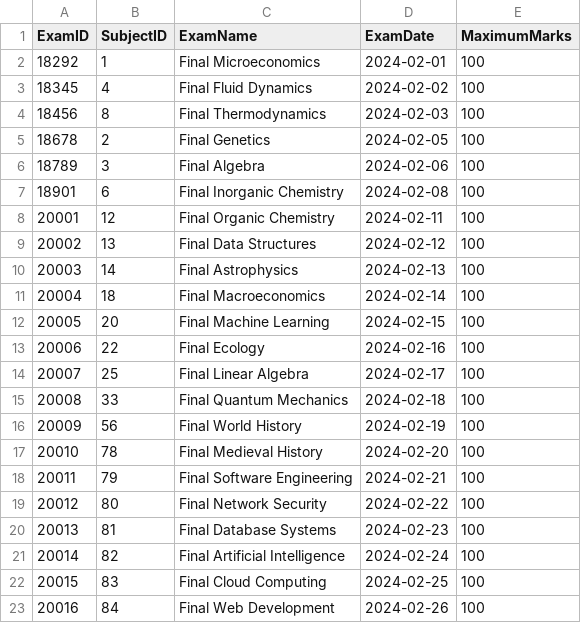
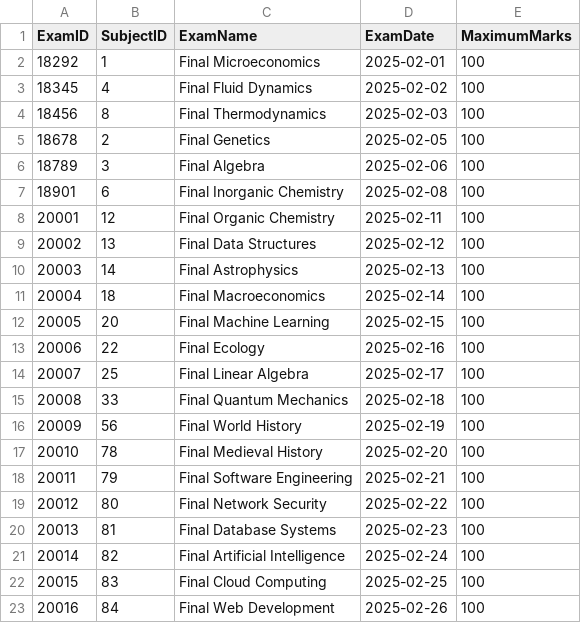
Before and after one commit to rustamPy/newreport, a CSV file: assets/Exams.csv, drawn as a sheet.

```diff
--- a/assets/Exams.csv
+++ b/assets/Exams.csv
@@ -1,23 +1,23 @@
 ExamID,SubjectID,ExamName,ExamDate,MaximumMarks
-18292,1,Final Microeconomics,2024-02-01,100
-18345,4,Final Fluid Dynamics,2024-02-02,100
-18456,8,Final Thermodynamics,2024-02-03,100
-18678,2,Final Genetics,2024-02-05,100
-18789,3,Final Algebra,2024-02-06,100
-18901,6,Final Inorganic Chemistry,2024-02-08,100
-20001,12,Final Organic Chemistry,2024-02-11,100
-20002,13,Final Data Structures,2024-02-12,100
-20003,14,Final Astrophysics,2024-02-13,100
-20004,18,Final Macroeconomics,2024-02-14,100
-20005,20,Final Machine Learning,2024-02-15,100
-20006,22,Final Ecology,2024-02-16,100
-20007,25,Final Linear Algebra,2024-02-17,100
-20008,33,Final Quantum Mechanics,2024-02-18,100
-20009,56,Final World History,2024-02-19,100
-20010,78,Final Medieval History,2024-02-20,100
-20011,79,Final Software Engineering,2024-02-21,100
-20012,80,Final Network Security,2024-02-22,100
-20013,81,Final Database Systems,2024-02-23,100
-20014,82,Final Artificial Intelligence,2024-02-24,100
-20015,83,Final Cloud Computing,2024-02-25,100
-20016,84,Final Web Development,2024-02-26,100
+18292,1,Final Microeconomics,2025-02-01,100
+18345,4,Final Fluid Dynamics,2025-02-02,100
+18456,8,Final Thermodynamics,2025-02-03,100
+18678,2,Final Genetics,2025-02-05,100
+18789,3,Final Algebra,2025-02-06,100
+18901,6,Final Inorganic Chemistry,2025-02-08,100
+20001,12,Final Organic Chemistry,2025-02-11,100
+20002,13,Final Data Structures,2025-02-12,100
+20003,14,Final Astrophysics,2025-02-13,100
+20004,18,Final Macroeconomics,2025-02-14,100
+20005,20,Final Machine Learning,2025-02-15,100
+20006,22,Final Ecology,2025-02-16,100
+20007,25,Final Linear Algebra,2025-02-17,100
+20008,33,Final Quantum Mechanics,2025-02-18,100
+20009,56,Final World History,2025-02-19,100
+20010,78,Final Medieval History,2025-02-20,100
+20011,79,Final Software Engineering,2025-02-21,100
+20012,80,Final Network Security,2025-02-22,100
+20013,81,Final Database Systems,2025-02-23,100
+20014,82,Final Artificial Intelligence,2025-02-24,100
+20015,83,Final Cloud Computing,2025-02-25,100
+20016,84,Final Web Development,2025-02-26,100
```
Also changed, not shown: assets/Students.csv, assets/Universities.csv, 10 other files.
